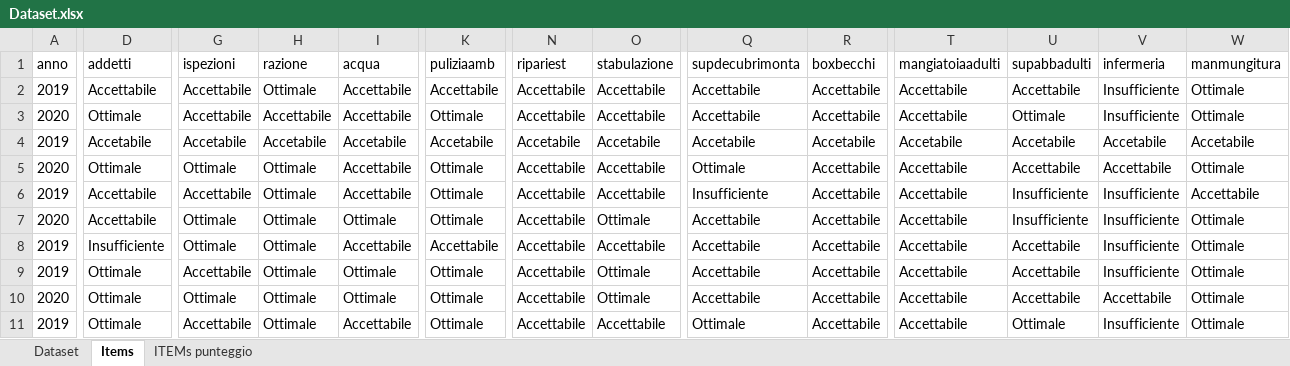
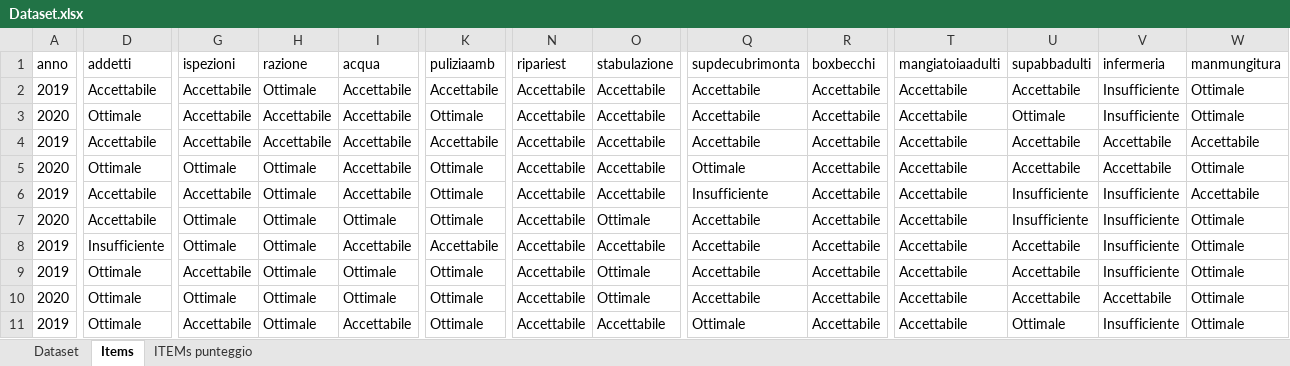
Before and after one commit to TMax66/benessere-capre-prc2018005, an Excel workbook: analisi/data/raw/Dataset.xlsx, sheet Items, drawn as a sheet; only a part is shown, gaps mark what is left out; values as stored, in another font and other column widths than the file's, no borders; the diff covers the shown part only; the diff names each change by its address in the sheet, - before the commit and + after, or states it on an @@ line.

```diff
--- a/analisi/data/raw/Dataset.xlsx (sheet Items)
+++ b/analisi/data/raw/Dataset.xlsx (sheet Items)
-D4 (addetti): Accetabile
+D4 (addetti): Accettabile
-G4 (ispezioni): Accetabile
+G4 (ispezioni): Accettabile
-H4 (razione): Accetabile
+H4 (razione): Accettabile
-I4 (acqua): Accetabile
+I4 (acqua): Accettabile
-K4 (puliziaamb): Accetabile
+K4 (puliziaamb): Accettabile
-N4 (ripariest): Accetabile
+N4 (ripariest): Accettabile
-O4 (stabulazione): Accetabile
+O4 (stabulazione): Accettabile
-Q4 (supdecubrimonta): Accetabile
+Q4 (supdecubrimonta): Accettabile
-R4 (boxbecchi): Accetabile
+R4 (boxbecchi): Accettabile
-T4 (mangiatoiaadulti): Accetabile
+T4 (mangiatoiaadulti): Accettabile
-U4 (supabbadulti): Accetabile
+U4 (supabbadulti): Accettabile
-V4 (infermeria): Accetabile
+V4 (infermeria): Accettabile
-W4 (manmungitura): Accetabile
+W4 (manmungitura): Accettabile
```
Also changed, not shown: 3 edited cells elsewhere in this sheet, 2 other files.
